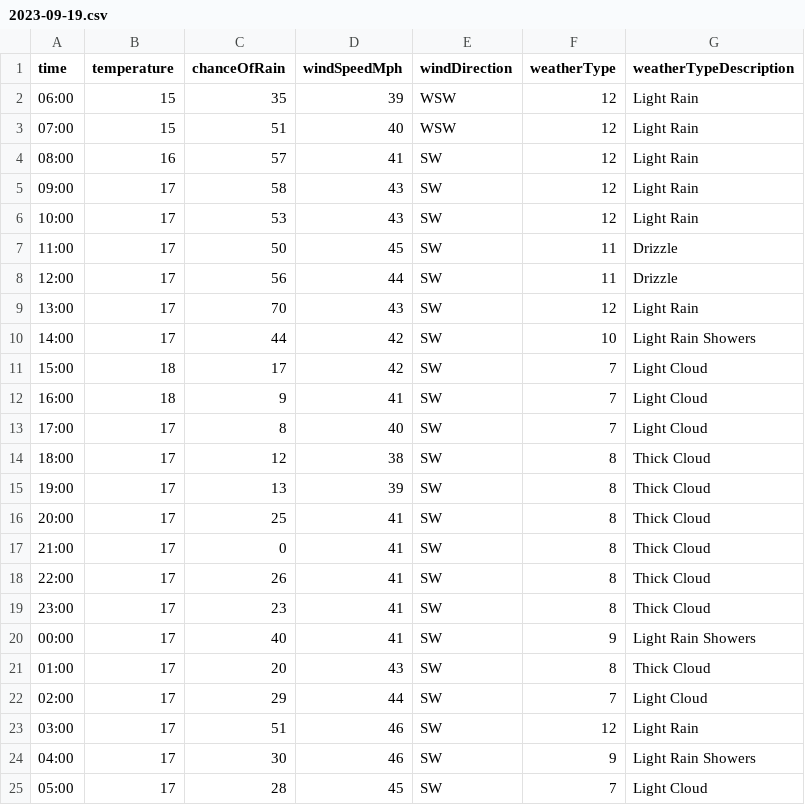
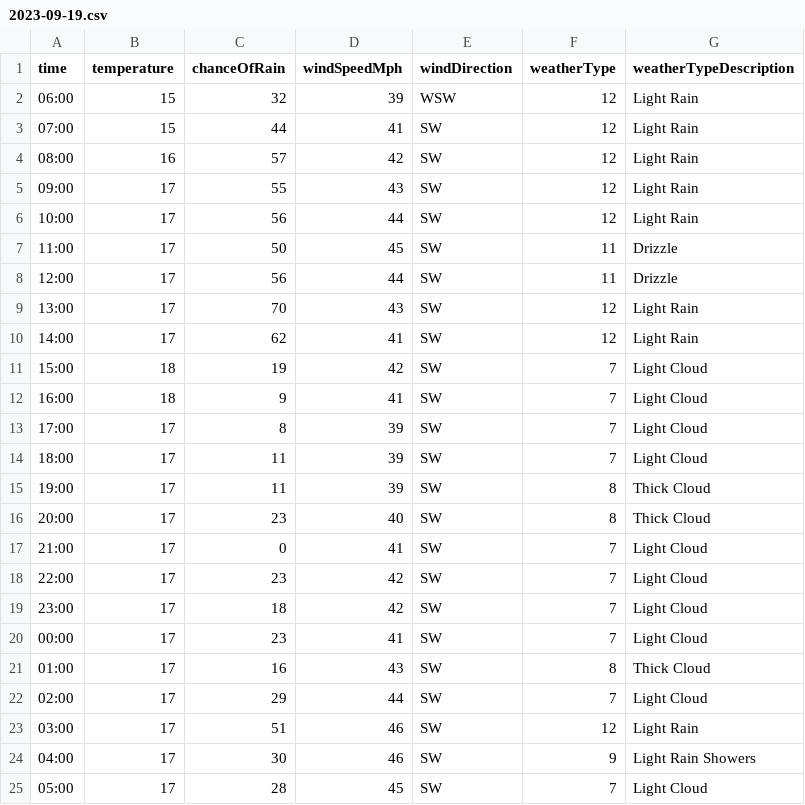
Before and after one commit to djcarter85/studland, a CSV file: _data/weather/2023-09-19.csv, drawn as a sheet.

Commit message:
9271f1c5-cde7-45b2-a720-68ec5ca99774

```diff
--- a/_data/weather/2023-09-19.csv
+++ b/_data/weather/2023-09-19.csv
@@ -1,7 +1,7 @@
 time,temperature,chanceOfRain,windSpeedMph,windDirection,weatherType,weatherTypeDescription
-06:00,15,35,39,WSW,12,Light Rain
-07:00,15,51,40,WSW,12,Light Rain
-08:00,16,57,41,SW,12,Light Rain
-09:00,17,58,43,SW,12,Light Rain
-10:00,17,53,43,SW,12,Light Rain
+06:00,15,32,39,WSW,12,Light Rain
+07:00,15,44,41,SW,12,Light Rain
+08:00,16,57,42,SW,12,Light Rain
+09:00,17,55,43,SW,12,Light Rain
+10:00,17,56,44,SW,12,Light Rain
 11:00,17,50,45,SW,11,Drizzle
@@ -9,14 +9,14 @@ time,temperature,chanceOfRain,windSpeedMph,windDirection,weatherType,weatherType
 13:00,17,70,43,SW,12,Light Rain
-14:00,17,44,42,SW,10,Light Rain Showers
-15:00,18,17,42,SW,7,Light Cloud
+14:00,17,62,41,SW,12,Light Rain
+15:00,18,19,42,SW,7,Light Cloud
 16:00,18,9,41,SW,7,Light Cloud
-17:00,17,8,40,SW,7,Light Cloud
-18:00,17,12,38,SW,8,Thick Cloud
-19:00,17,13,39,SW,8,Thick Cloud
-20:00,17,25,41,SW,8,Thick Cloud
-21:00,17,0,41,SW,8,Thick Cloud
-22:00,17,26,41,SW,8,Thick Cloud
-23:00,17,23,41,SW,8,Thick Cloud
-00:00,17,40,41,SW,9,Light Rain Showers
-01:00,17,20,43,SW,8,Thick Cloud
+17:00,17,8,39,SW,7,Light Cloud
+18:00,17,11,39,SW,7,Light Cloud
+19:00,17,11,39,SW,8,Thick Cloud
+20:00,17,23,40,SW,8,Thick Cloud
+21:00,17,0,41,SW,7,Light Cloud
+22:00,17,23,42,SW,7,Light Cloud
+23:00,17,18,42,SW,7,Light Cloud
+00:00,17,23,41,SW,7,Light Cloud
+01:00,17,16,43,SW,8,Thick Cloud
 02:00,17,29,44,SW,7,Light Cloud
```
